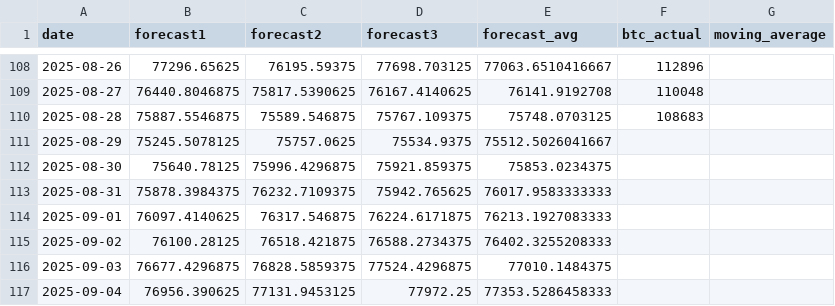
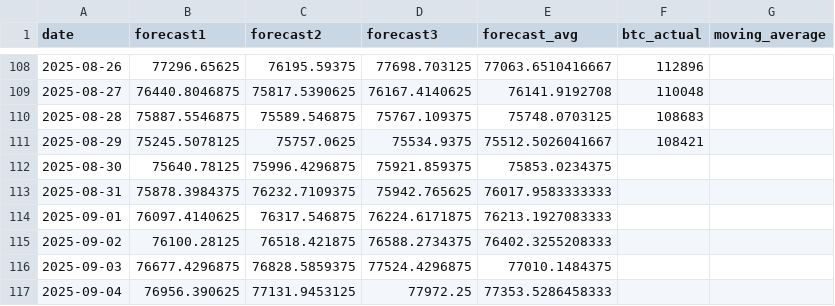
Before and after one commit to kaikasekai/cadu, a CSV file: data.csv, drawn as a sheet; only a part is shown, gaps mark what is left out.

```diff
--- a/data.csv
+++ b/data.csv
@@ -110,3 +110,3 @@ date,forecast1,forecast2,forecast3,forecast_avg,btc_actual,moving_average
 2025-08-28,75887.5546875,75589.546875,75767.109375,75748.0703125,108683,
-2025-08-29,75245.5078125,75757.0625,75534.9375,75512.5026041667,,
+2025-08-29,75245.5078125,75757.0625,75534.9375,75512.5026041667,108421,
 2025-08-30,75640.78125,75996.4296875,75921.859375,75853.0234375,,
```
